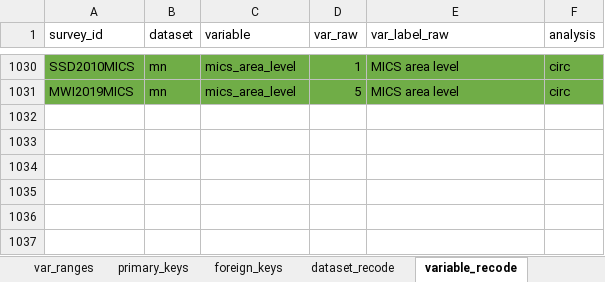
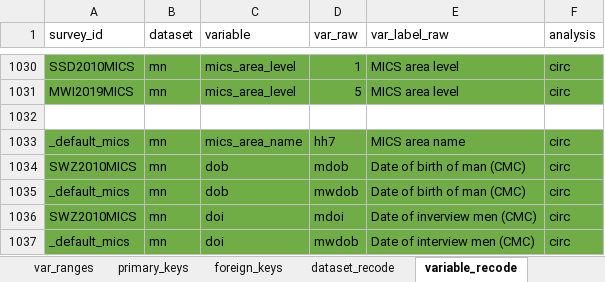
Before and after one commit to osymandius/survey.extraction, an Excel workbook: data/hivdata_survey_datasets.xlsx, sheet variable_recode, drawn as a sheet; only a part is shown, gaps mark what is left out; values as stored, in another font and other column widths than the file's, no borders; the diff names each change by its address in the sheet, - before the commit and + after, or states it on an @@ line.

Commit message:
Added default MICS and SWZ2010MICS recoding for date of birth and date of interview

```diff
--- a/data/hivdata_survey_datasets.xlsx (sheet variable_recode)
+++ b/data/hivdata_survey_datasets.xlsx (sheet variable_recode)
+row 1032: (empty)
+row 1033: _default_mics | mn | mics_area_name | hh7 | MICS area name | circ
+row 1034: SWZ2010MICS | mn | dob | mdob | Date of birth of man (CMC) | circ
+row 1035: _default_mics | mn | dob | mwdob | Date of birth of man (CMC) | circ
+row 1036: SWZ2010MICS | mn | doi | mdoi | Date of inverview men (CMC) | circ
+row 1037: _default_mics | mn | doi | mwdob | Date of interview men (CMC) | circ
```
